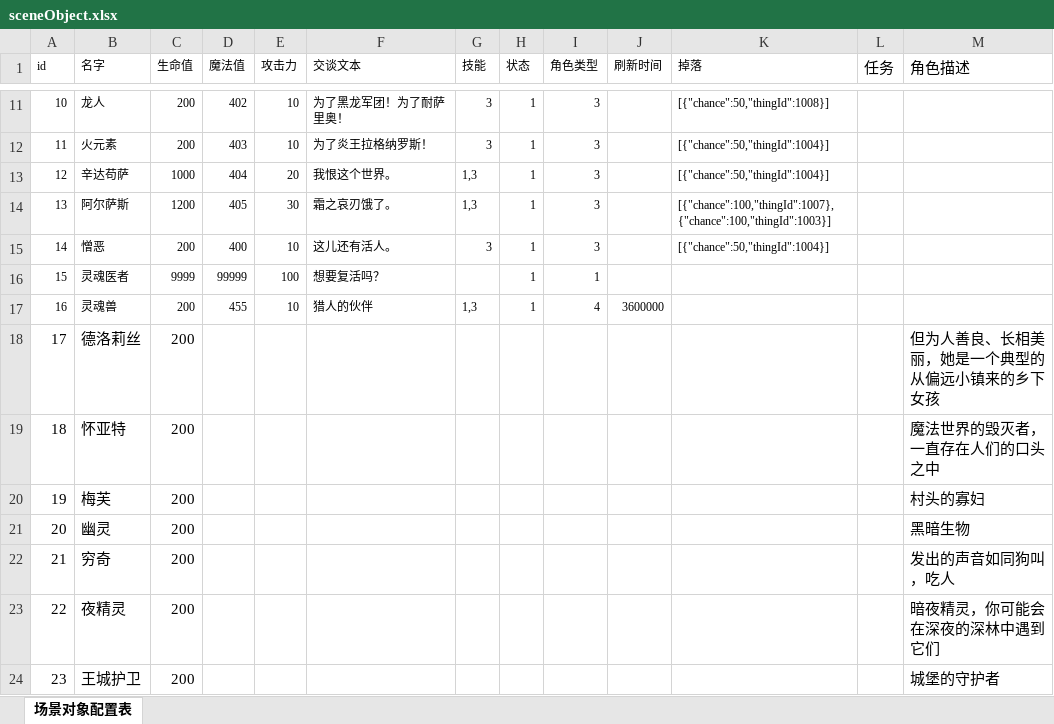
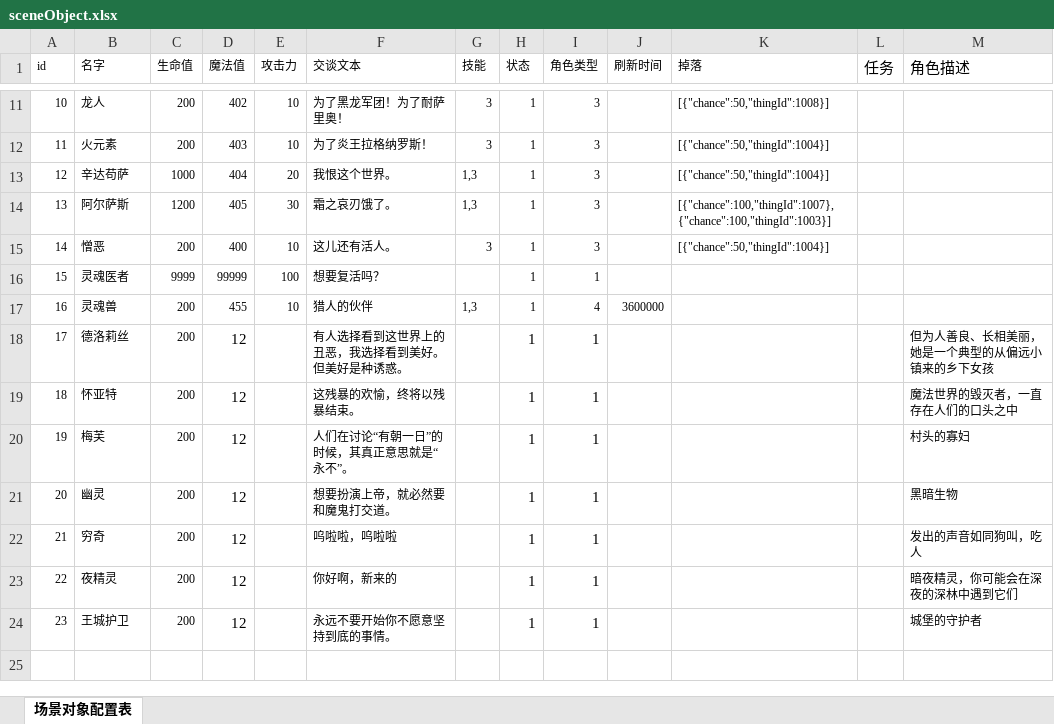
Before and after one commit to Zuo-Hang/gameserver, an Excel workbook: gameservicedemo/src/main/resources/game_configuration_excel/sceneObject.xlsx, sheet 场景对象配置表, drawn as a sheet; only a part is shown, gaps mark what is left out; values as stored, in another font and other column widths than the file's, no borders; the diff names each change by its address in the sheet, - before the commit and + after, or states it on an @@ line.

```diff
--- a/gameservicedemo/src/main/resources/game_configuration_excel/sceneObject.xlsx (sheet 场景对象配置表)
+++ b/gameservicedemo/src/main/resources/game_configuration_excel/sceneObject.xlsx (sheet 场景对象配置表)
@@ A18:C24 text size: smaller @@
-D18:D24 (魔法值): (empty)
+D18:D24 (魔法值): 12
-F18 (交谈文本): (empty)
+F18 (交谈文本): 有人选择看到这世界上的丑恶，我选择看到美好。但美好是种诱惑。
-H18:H24 (状态): (empty)
+H18:H24 (状态): 1
-I18:I24 (角色类型): (empty)
+I18:I24 (角色类型): 1
@@ M18:M24 text size: smaller @@
-F19 (交谈文本): (empty)
+F19 (交谈文本): 这残暴的欢愉，终将以残暴结束。
-F20 (交谈文本): (empty)
+F20 (交谈文本): 人们在讨论“有朝一日”的时候，其真正意思就是“永不”。
-F21 (交谈文本): (empty)
+F21 (交谈文本): 想要扮演上帝，就必然要和魔鬼打交道。
-F22 (交谈文本): (empty)
+F22 (交谈文本): 呜啦啦，呜啦啦
-F23 (交谈文本): (empty)
+F23 (交谈文本): 你好啊，新来的
-F24 (交谈文本): (empty)
+F24 (交谈文本): 永远不要开始你不愿意坚持到底的事情。
```
Also changed, not shown: gameservicedemo/src/main/resources/game_configuration_excel/roleType.xlsx, 6 other files.
